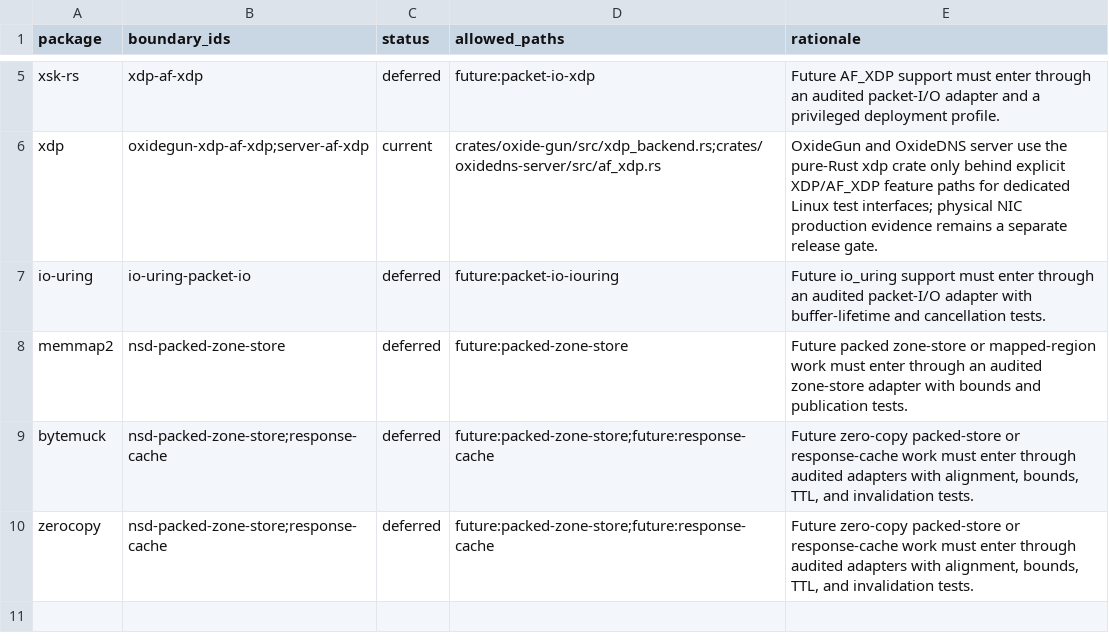
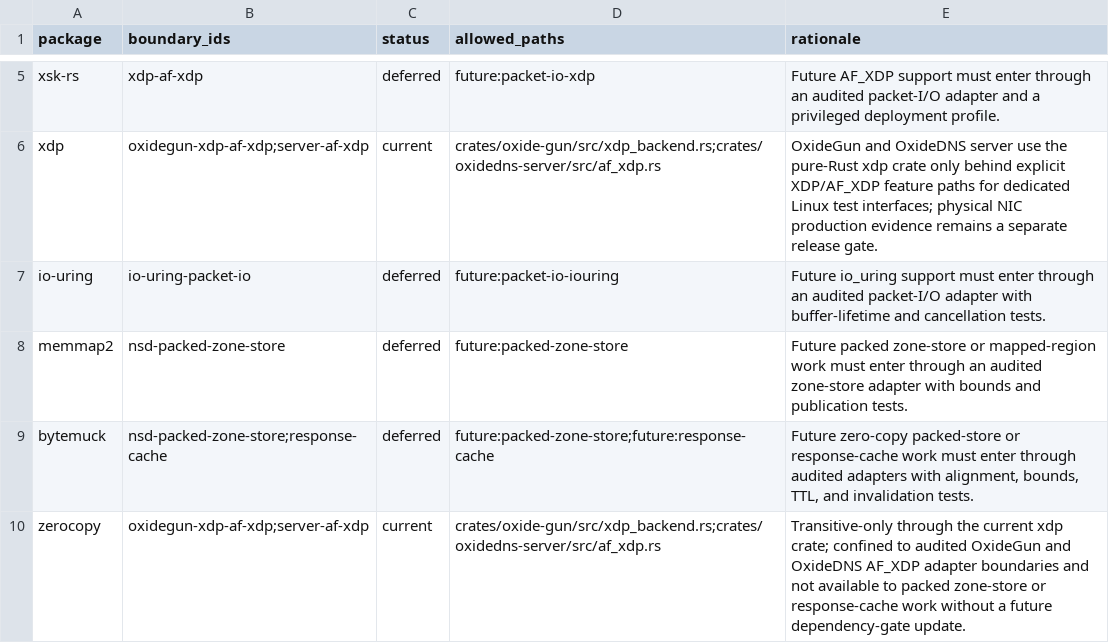
Before and after one commit to Integrity-Ltd/BoronDNS, a TSV file: docs/unsafe-prone-dependencies.tsv, drawn as a sheet; only a part is shown, gaps mark what is left out.

```diff
--- a/docs/unsafe-prone-dependencies.tsv
+++ b/docs/unsafe-prone-dependencies.tsv
@@ -9,2 +9,2 @@ memmap2	nsd-packed-zone-store	deferred	future:packed-zone-store	Future packed zo
 bytemuck	nsd-packed-zone-store;response-cache	deferred	future:packed-zone-store;future:response-cache	Future zero-copy packed-store or response-cache work must enter through audited adapters with alignment, bounds, TTL, and invalidation tests.
-zerocopy	nsd-packed-zone-store;response-cache	deferred	future:packed-zone-store;future:response-cache	Future zero-copy packed-store or response-cache work must enter through audited adapters with alignment, bounds, TTL, and invalidation tests.
+zerocopy	oxidegun-xdp-af-xdp;server-af-xdp	current	crates/oxide-gun/src/xdp_backend.rs;crates/oxidedns-server/src/af_xdp.rs	Transitive-only through the current xdp crate; confined to audited OxideGun and OxideDNS AF_XDP adapter boundaries and not available to packed zone-store or response-cache work without a future dependency-gate update.
```
Also changed, not shown: 28 other files.
